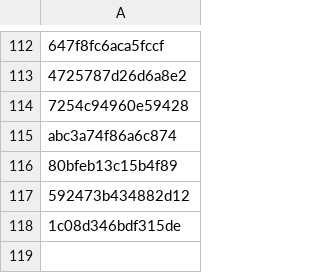
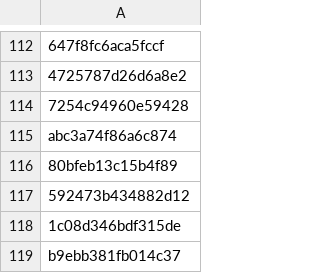
Before and after one commit to PharmakonSpace/IndeedPharma, a CSV file: sent_alerts.csv, drawn as a sheet; only a part is shown, gaps mark what is left out.

```diff
--- a/sent_alerts.csv
+++ b/sent_alerts.csv
@@ -118 +118,2 @@ abc3a74f86a6c874
 1c08d346bdf315de
+b9ebb381fb014c37
```
Also changed, not shown: 1 other file.
